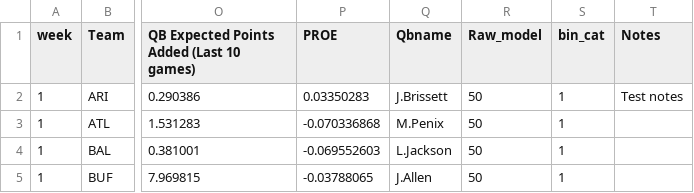
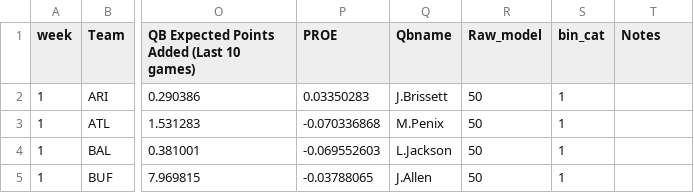
Before and after one commit to trashduty/trash-schedule, a CSV file: Week 1 model pred_updated.csv, drawn as a sheet; only a part is shown, gaps mark what is left out; the diff names each change by its address in the sheet, - before the commit and + after, or states it on an @@ line.

```diff
--- a/Week 1 model pred_updated.csv
+++ b/Week 1 model pred_updated.csv
-T2 (Notes): Test notes
+T2 (Notes): (empty)
```
Also changed, not shown: cfb model output_new.csv.
